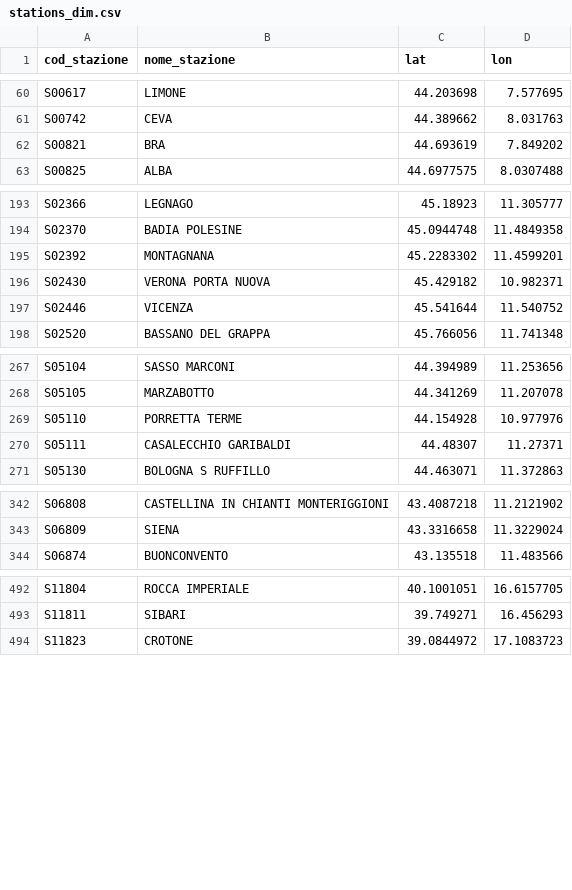
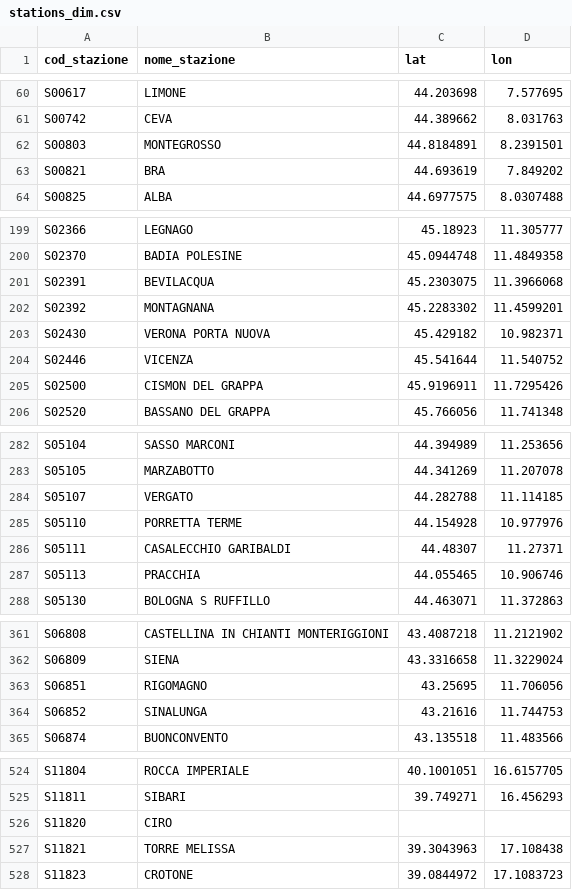
Before and after one commit to DrElegantia/ritardo_treni, a CSV file: data/gold/stations_dim.csv, drawn as a sheet; only a part is shown, gaps mark what is left out; the diff covers the shown part only; the diff names each change by its address in the sheet, - before the commit and + after, or states it on an @@ line.

```diff
--- a/data/gold/stations_dim.csv
+++ b/data/gold/stations_dim.csv
+row 62: S00803 | MONTEGROSSO | 44.8184891 | 8.2391501
+row 201: S02391 | BEVILACQUA | 45.2303075 | 11.3966068
+row 205: S02500 | CISMON DEL GRAPPA | 45.9196911 | 11.7295426
+row 284: S05107 | VERGATO | 44.282788 | 11.114185
+row 287: S05113 | PRACCHIA | 44.055465 | 10.906746
+row 363: S06851 | RIGOMAGNO | 43.25695 | 11.706056
+row 364: S06852 | SINALUNGA | 43.21616 | 11.744753
+row 526: S11820 | CIRO
+row 527: S11821 | TORRE MELISSA | 39.3043963 | 17.108438
```
Also changed, not shown: 25 added rows, 2 removed rows and 3 moved rows elsewhere in this file, data/gold/copertura_categoria.csv, 16 other files.
